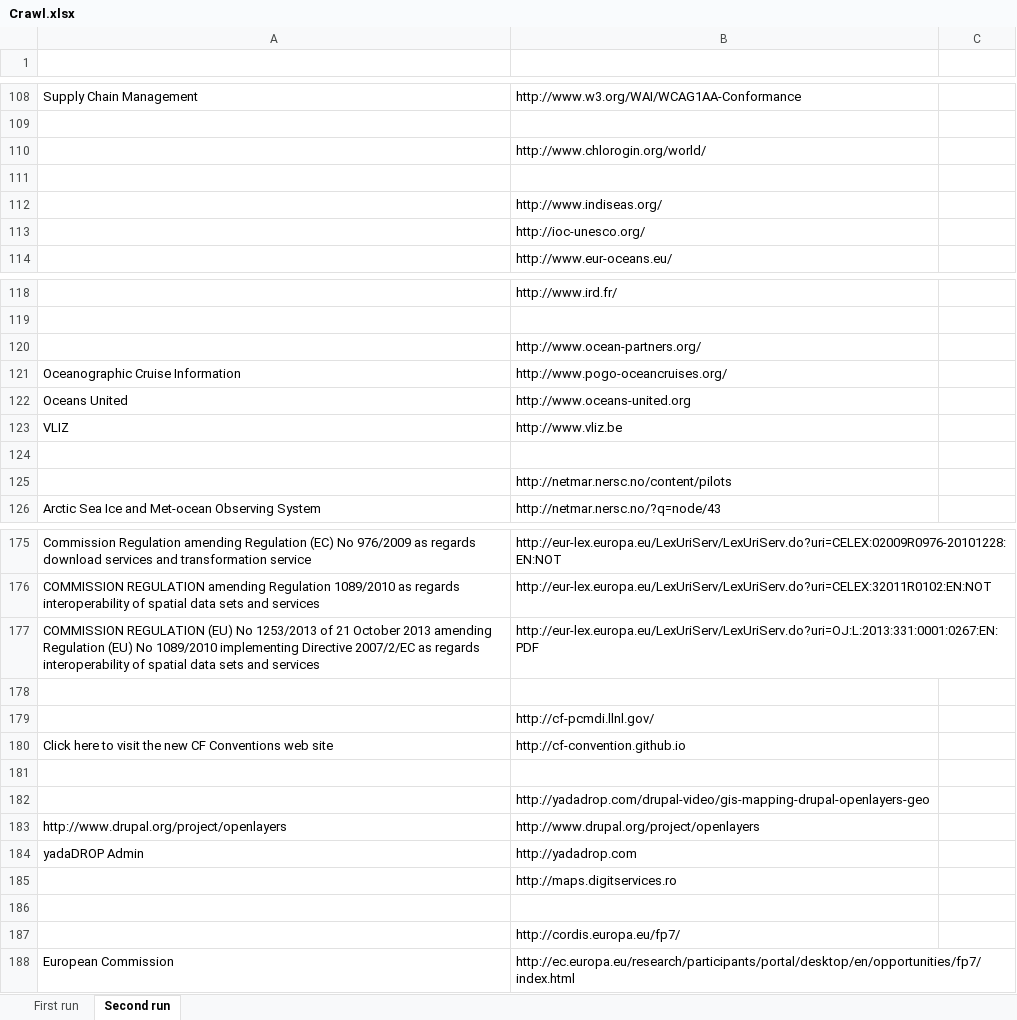
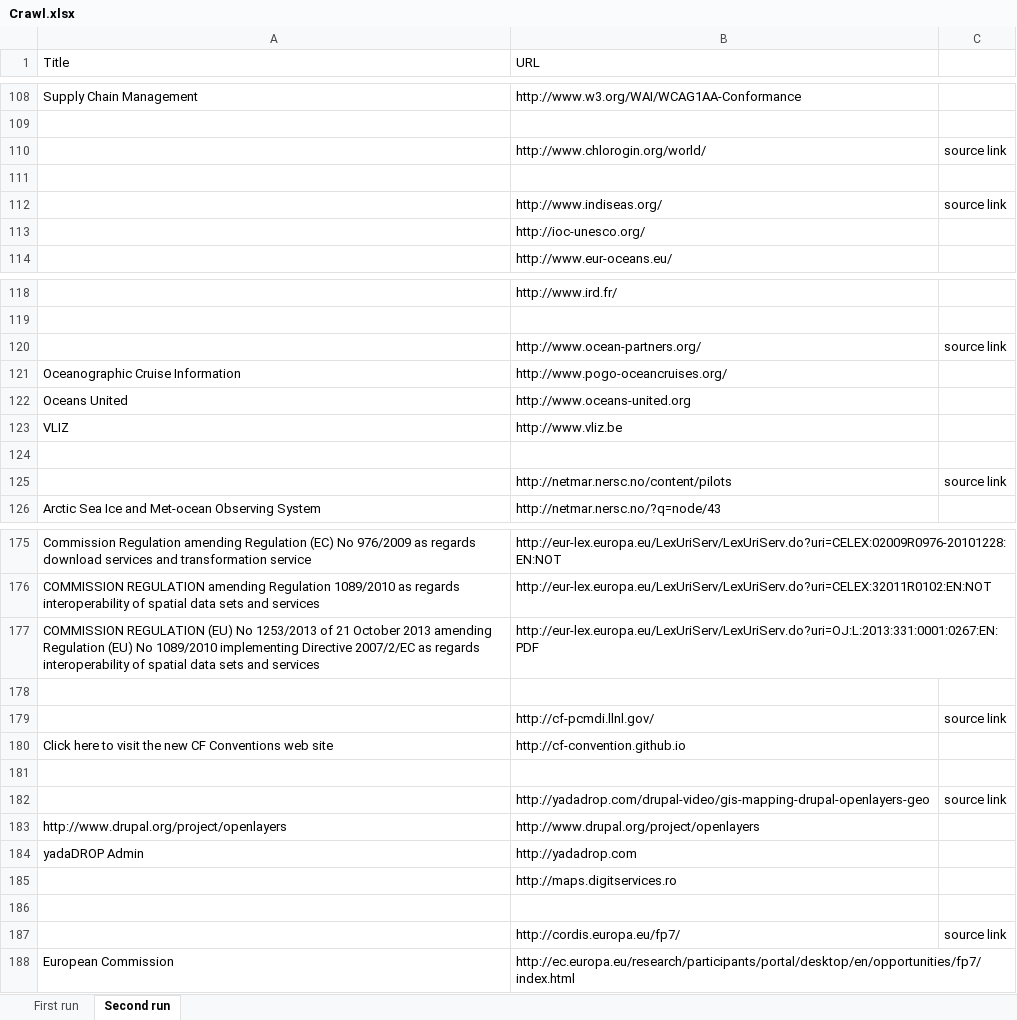
Before and after one commit to RockyCal/CINERGIWebCrawler, an Excel workbook: Crawl.xlsx, sheet Second run, drawn as a sheet; only a part is shown, gaps mark what is left out; values as stored, in another font and other column widths than the file's, no borders; the diff covers the shown part only; the diff names each change by its address in the sheet, - before the commit and + after, or states it on an @@ line.

Commit message:
Added headers and source link indication

```diff
--- a/Crawl.xlsx (sheet Second run)
+++ b/Crawl.xlsx (sheet Second run)
-row 1: (empty)
+row 1: Title | URL
-C110: (empty)
+C110: source link
-C112: (empty)
+C112: source link
-C120: (empty)
+C120: source link
-C125: (empty)
+C125: source link
-C179: (empty)
+C179: source link
-C182: (empty)
+C182: source link
-C187: (empty)
+C187: source link
```
Also changed, not shown: 8 edited cells elsewhere in this sheet, sheet First run, 1 other file.
